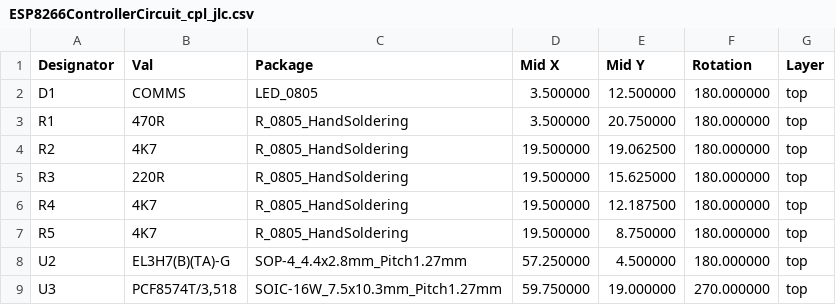
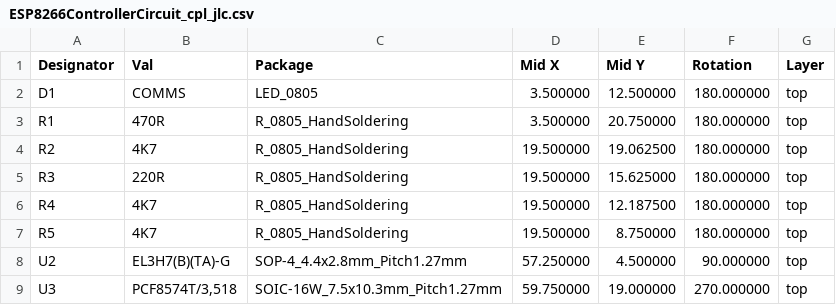
Before and after one commit to stuartpittaway/diyBMSv4, a CSV file: ESP8266ControllerCircuit/ESP8266ControllerCircuit_cpl_jlc.csv, drawn as a sheet.

Commit message:
U2 wrong orientation
Changed orientation of the U2 to 90°

```diff
--- a/ESP8266ControllerCircuit/ESP8266ControllerCircuit_cpl_jlc.csv
+++ b/ESP8266ControllerCircuit/ESP8266ControllerCircuit_cpl_jlc.csv
@@ -7,3 +7,3 @@ R4,4K7,R_0805_HandSoldering,19.500000,12.187500,180.000000,top
 R5,4K7,R_0805_HandSoldering,19.500000,8.750000,180.000000,top
-U2,EL3H7(B)(TA)-G,SOP-4_4.4x2.8mm_Pitch1.27mm,57.250000,4.500000,180.000000,top
+U2,EL3H7(B)(TA)-G,SOP-4_4.4x2.8mm_Pitch1.27mm,57.250000,4.500000,90.000000,top
 U3,"PCF8574T/3,518",SOIC-16W_7.5x10.3mm_Pitch1.27mm,59.750000,19.000000,270.000000,top
```
